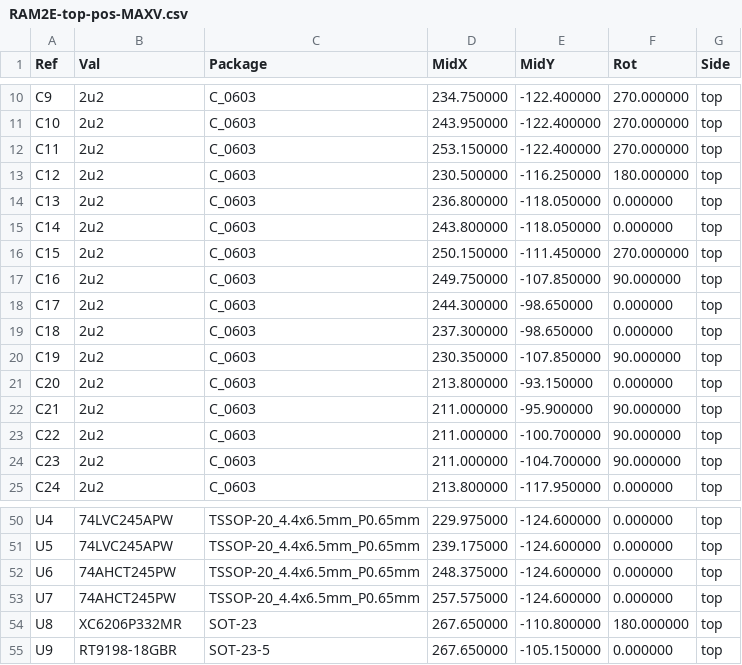
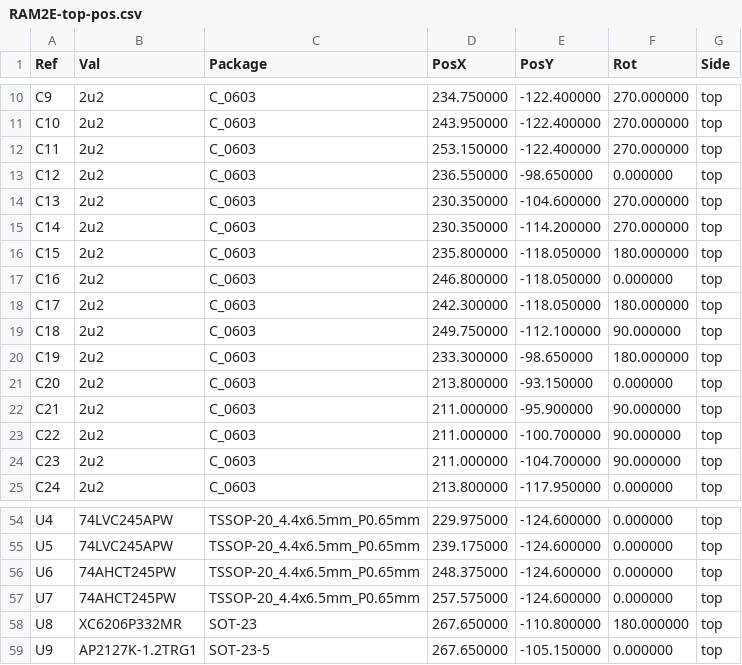
Before and after one commit to garrettsworkshop/RAM2E, a CSV file: Hardware/LCMXO2/gerber/RAM2E-top-pos.csv (was Hardware/MAX/gerber/RAM2E-top-pos-MAXV.csv), drawn as a sheet; only a part is shown, gaps mark what is left out; the diff covers the shown part only.

```diff
--- a/Hardware/MAX/gerber/RAM2E-top-pos-MAXV.csv
+++ b/Hardware/LCMXO2/gerber/RAM2E-top-pos.csv
@@ -1 +1 @@
-Ref,Val,Package,MidX,MidY,Rot,Side
+Ref,Val,Package,PosX,PosY,Rot,Side
@@ -12,10 +12,10 @@ Ref,Val,Package,MidX,MidY,Rot,Side
 "C11","2u2","C_0603",253.150000,-122.400000,270.000000,top
-"C12","2u2","C_0603",230.500000,-116.250000,180.000000,top
-"C13","2u2","C_0603",236.800000,-118.050000,0.000000,top
-"C14","2u2","C_0603",243.800000,-118.050000,0.000000,top
-"C15","2u2","C_0603",250.150000,-111.450000,270.000000,top
-"C16","2u2","C_0603",249.750000,-107.850000,90.000000,top
-"C17","2u2","C_0603",244.300000,-98.650000,0.000000,top
-"C18","2u2","C_0603",237.300000,-98.650000,0.000000,top
-"C19","2u2","C_0603",230.350000,-107.850000,90.000000,top
+"C12","2u2","C_0603",236.550000,-98.650000,0.000000,top
+"C13","2u2","C_0603",230.350000,-104.600000,270.000000,top
+"C14","2u2","C_0603",230.350000,-114.200000,270.000000,top
+"C15","2u2","C_0603",235.800000,-118.050000,180.000000,top
+"C16","2u2","C_0603",246.800000,-118.050000,0.000000,top
+"C17","2u2","C_0603",242.300000,-118.050000,180.000000,top
+"C18","2u2","C_0603",249.750000,-112.100000,90.000000,top
+"C19","2u2","C_0603",233.300000,-98.650000,180.000000,top
 "C20","2u2","C_0603",213.800000,-93.150000,0.000000,top
@@ -54,2 +58,2 @@ Ref,Val,Package,MidX,MidY,Rot,Side
 "U8","XC6206P332MR","SOT-23",267.650000,-110.800000,180.000000,top
-"U9","RT9198-18GBR","SOT-23-5",267.650000,-105.150000,0.000000,top
+"U9","AP2127K-1.2TRG1","SOT-23-5",267.650000,-105.150000,0.000000,top
```
Also changed, not shown: 9 added rows, 5 removed rows and 15 edited cells elsewhere in this file, Hardware/MAX/gerber/RAM2E-top-pos.csv, 50 other files.
